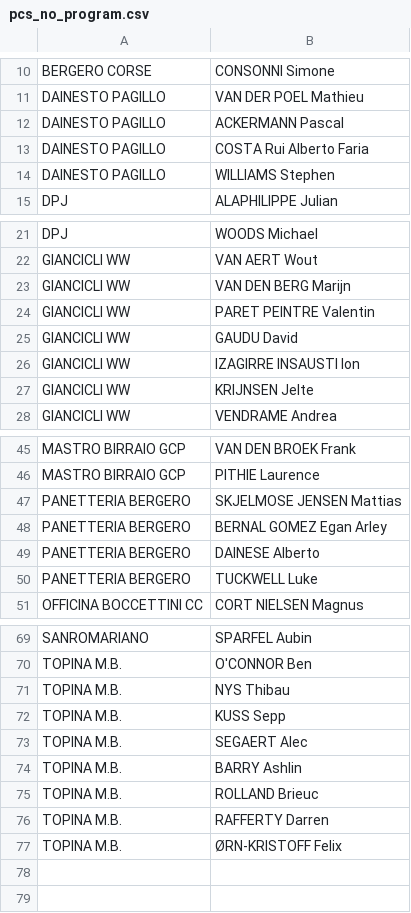
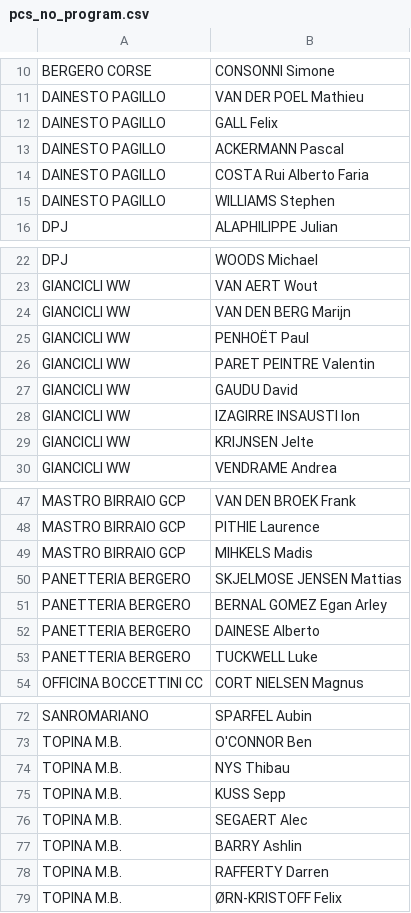
Before and after one commit to ciclismoreale/ciclismoreale.github.io, a CSV file: data/pcs_no_program.csv, drawn as a sheet; only a part is shown, gaps mark what is left out; removed rows and columns are numbered as before the commit, all else as after; the diff names each change by its address in the sheet, - before the commit and + after, or states it on an @@ line.

```diff
--- a/data/pcs_no_program.csv
+++ b/data/pcs_no_program.csv
+row 12: DAINESTO PAGILLO | GALL Felix
+row 25: GIANCICLI WW | PENHOËT Paul
+row 49: MASTRO BIRRAIO GCP | MIHKELS Madis
-row 75: TOPINA M.B. | ROLLAND Brieuc
```
Also changed, not shown: data/cqranking_riders.csv, data/pcs_program.csv, 10 other files.
